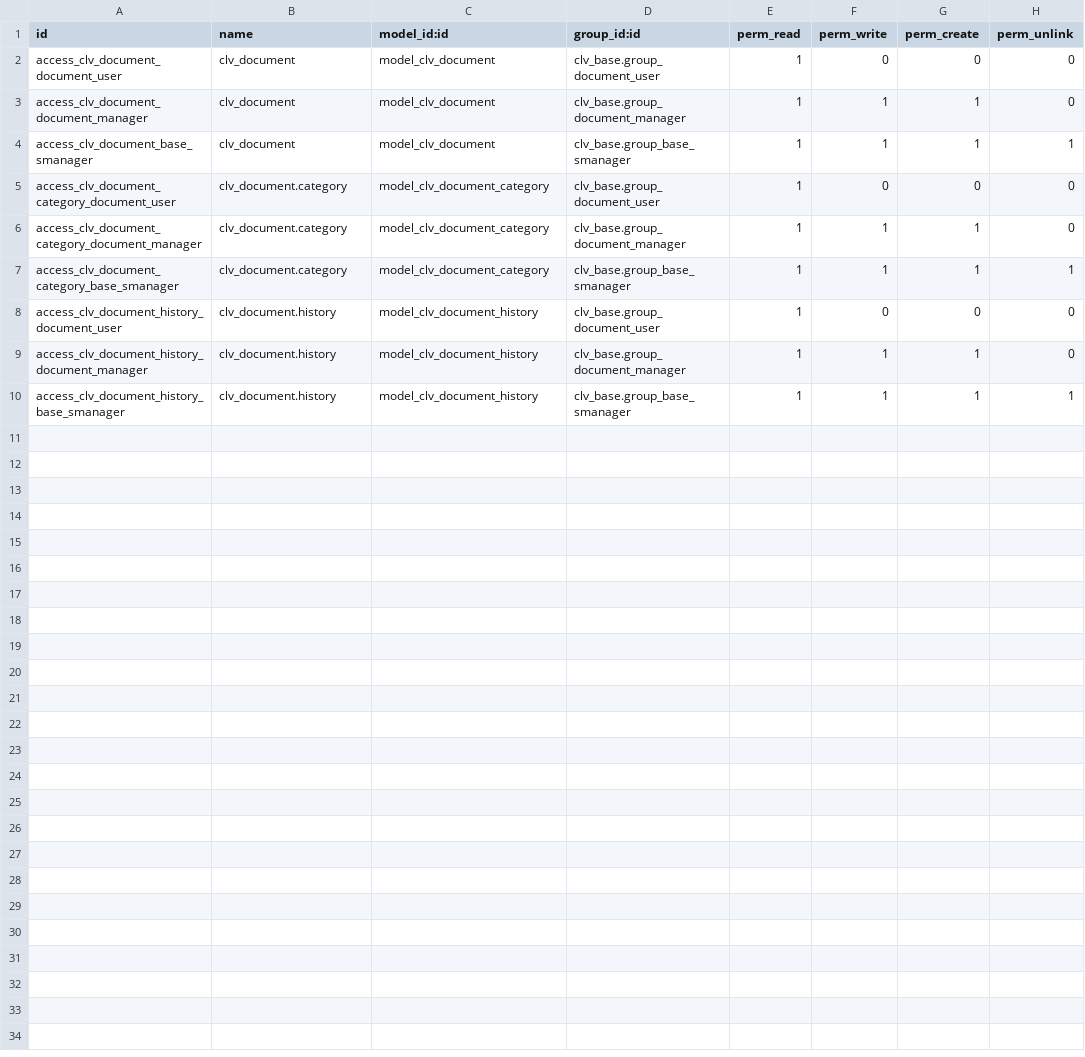
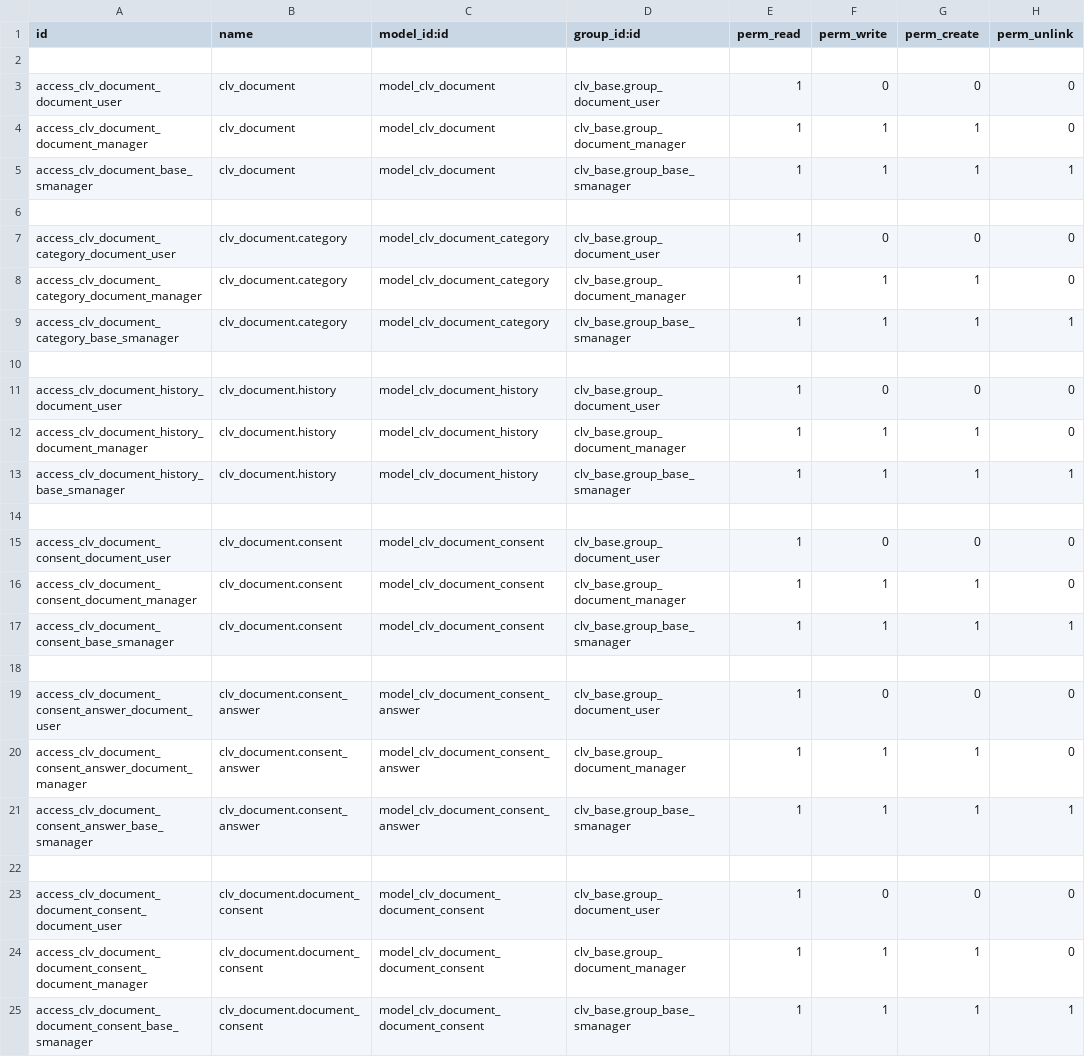
Before and after one commit to CLVsol/odoo_addons, a CSV file: clv_document/security/ir.model.access.csv, drawn as a sheet.

```diff
--- a/clv_document/security/ir.model.access.csv
+++ b/clv_document/security/ir.model.access.csv
@@ -1,2 +1,3 @@
 id,name,model_id:id,group_id:id,perm_read,perm_write,perm_create,perm_unlink
+
 access_clv_document_document_user,clv_document,model_clv_document,clv_base.group_document_user,1,0,0,0
@@ -4,2 +5,3 @@ access_clv_document_document_manager,clv_document,model_clv_document,clv_base.gr
 access_clv_document_base_smanager,clv_document,model_clv_document,clv_base.group_base_smanager,1,1,1,1
+
 access_clv_document_category_document_user,clv_document.category,model_clv_document_category,clv_base.group_document_user,1,0,0,0
@@ -7,2 +9,3 @@ access_clv_document_category_document_manager,clv_document.category,model_clv_do
 access_clv_document_category_base_smanager,clv_document.category,model_clv_document_category,clv_base.group_base_smanager,1,1,1,1
+
 access_clv_document_history_document_user,clv_document.history,model_clv_document_history,clv_base.group_document_user,1,0,0,0
@@ -10 +13,13 @@ access_clv_document_history_document_manager,clv_document.history,model_clv_docu
 access_clv_document_history_base_smanager,clv_document.history,model_clv_document_history,clv_base.group_base_smanager,1,1,1,1
+
+access_clv_document_consent_document_user,clv_document.consent,model_clv_document_consent,clv_base.group_document_user,1,0,0,0
+access_clv_document_consent_document_manager,clv_document.consent,model_clv_document_consent,clv_base.group_document_manager,1,1,1,0
+access_clv_document_consent_base_smanager,clv_document.consent,model_clv_document_consent,clv_base.group_base_smanager,1,1,1,1
+
+access_clv_document_consent_answer_document_user,clv_document.consent_answer,model_clv_document_consent_answer,clv_base.group_document_user,1,0,0,0
+access_clv_document_consent_answer_document_manager,clv_document.consent_answer,model_clv_document_consent_answer,clv_base.group_document_manager,1,1,1,0
+access_clv_document_consent_answer_base_smanager,clv_document.consent_answer,model_clv_document_consent_answer,clv_base.group_base_smanager,1,1,1,1
+
+access_clv_document_document_consent_document_user,clv_document.document_consent,model_clv_document_document_consent,clv_base.group_document_user,1,0,0,0
+access_clv_document_document_consent_document_manager,clv_document.document_consent,model_clv_document_document_consent,clv_base.group_document_manager,1,1,1,0
+access_clv_document_document_consent_base_smanager,clv_document.document_consent,model_clv_document_document_consent,clv_base.group_base_smanager,1,1,1,1
```
Also changed, not shown: clv_medicament/security/ir.model.access.csv, clv_medicament_catalog/security/ir.model.access.csv, 7 other files.
